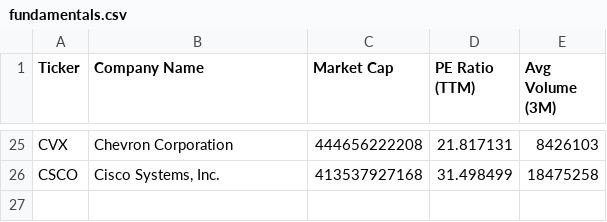
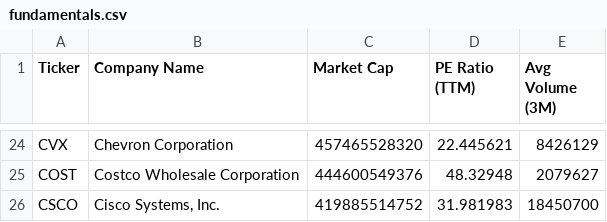
Before and after one commit to NK-Mikey/Stock-Market-Dashboard, a CSV file: data/fundamentals.csv, drawn as a sheet; only a part is shown, gaps mark what is left out; addresses are those after the commit; the diff covers the shown part only; the diff names each change by its address in the sheet, - before the commit and + after, or states it on an @@ line.

```diff
--- a/data/fundamentals.csv
+++ b/data/fundamentals.csv
-C24 (Market Cap): 444656222208
+C24 (Market Cap): 457465528320
-D24 (PE Ratio (TTM)): 21.817131
+D24 (PE Ratio (TTM)): 22.445621
-E24 (Avg Volume (3M)): 8426103
+E24 (Avg Volume (3M)): 8426129
+row 25: COST | Costco Wholesale Corporation | 444600549376 | 48.32948 | 2079627
-C26 (Market Cap): 413537927168
+C26 (Market Cap): 419885514752
-D26 (PE Ratio (TTM)): 31.498499
+D26 (PE Ratio (TTM)): 31.981983
-E26 (Avg Volume (3M)): 18475258
+E26 (Avg Volume (3M)): 18450700
```
Also changed, not shown: 1 added row, 2 removed rows and 62 edited cells elsewhere in this file, data/dim_stock.csv, 1 other file.
